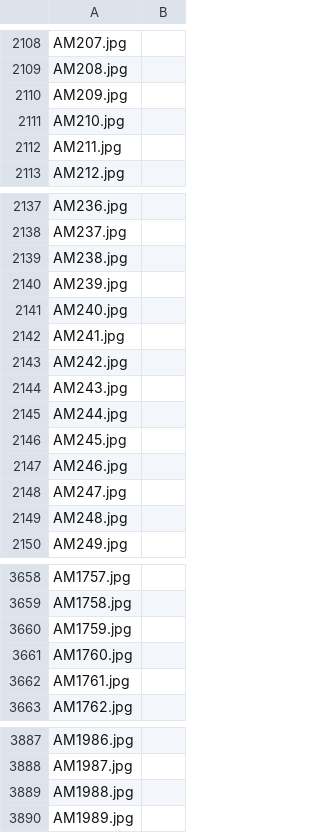
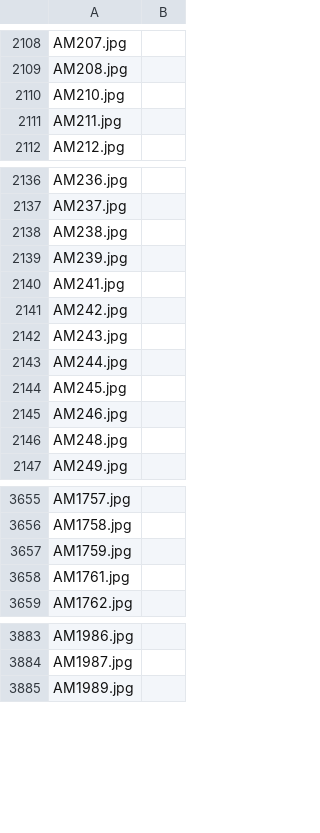
Before and after one commit to ml3275-collab/ResearchMethod4AI, a CSV file: assignments/data/pool.csv, drawn as a sheet; only a part is shown, gaps mark what is left out; the diff covers the shown part only; the diff names each change by its address in the sheet, - before the commit and + after, or states it on an @@ line.

```diff
--- a/assignments/data/pool.csv
+++ b/assignments/data/pool.csv
-row 2110: AM209.jpg
-row 2141: AM240.jpg
-row 2148: AM247.jpg
-row 3661: AM1760.jpg
-row 3889: AM1988.jpg
```
Also changed, not shown: 5 removed rows elsewhere in this file, assignments/data/train.csv.
